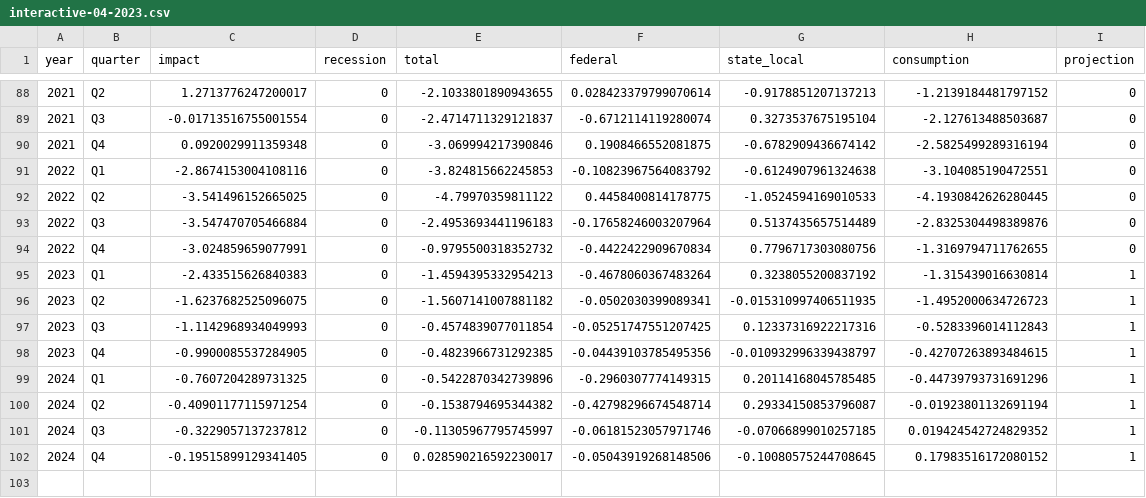
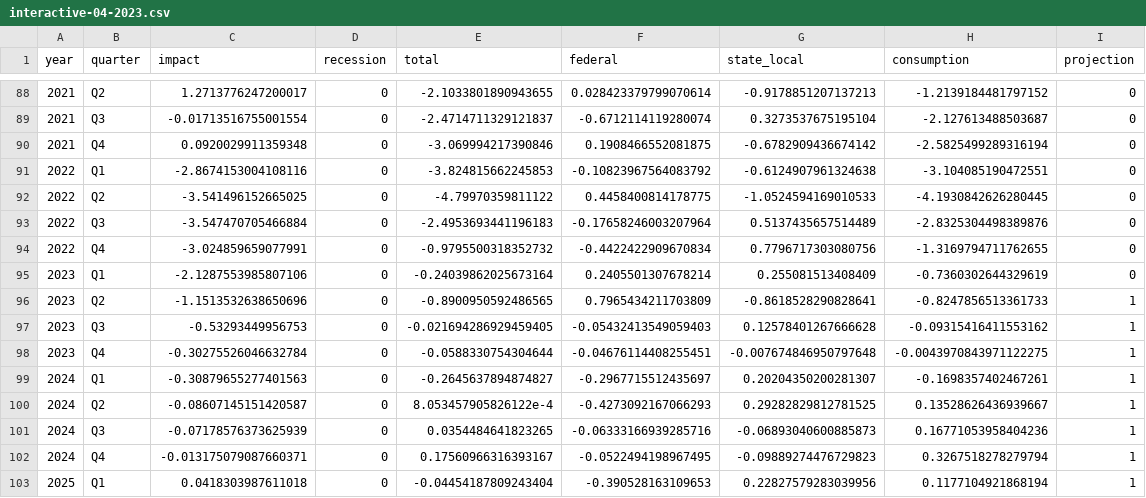
Before and after one commit to Hutchins-RAs/FIM, a CSV file: results/04-2023/interactive-04-2023.csv, drawn as a sheet; only a part is shown, gaps mark what is left out.

```diff
--- a/results/04-2023/interactive-04-2023.csv
+++ b/results/04-2023/interactive-04-2023.csv
@@ -94,9 +94,10 @@ year,quarter,impact,recession,total,federal,state_local,consumption,projection
 2022,Q4,-3.024859659077991,0,-0.9795500318352732,-0.4422422909670834,0.7796717303080756,-1.3169794711762655,0
-2023,Q1,-2.433515626840383,0,-1.4594395332954213,-0.4678060367483264,0.3238055200837192,-1.315439016630814,1
-2023,Q2,-1.6237682525096075,0,-1.5607141007881182,-0.0502030399089341,-0.015310997406511935,-1.4952000634726723,1
-2023,Q3,-1.1142968934049993,0,-0.4574839077011854,-0.05251747551207425,0.12337316922217316,-0.5283396014112843,1
-2023,Q4,-0.9900085537284905,0,-0.4823966731292385,-0.04439103785495356,-0.010932996339438797,-0.42707263893484615,1
-2024,Q1,-0.7607204289731325,0,-0.5422870342739896,-0.2960307774149315,0.20114168045785485,-0.44739793731691296,1
-2024,Q2,-0.40901177115971254,0,-0.1538794695344382,-0.42798296674548714,0.29334150853796087,-0.01923801132691194,1
-2024,Q3,-0.3229057137237812,0,-0.11305967795745997,-0.06181523057971746,-0.07066899010257185,0.019424542724829352,1
-2024,Q4,-0.19515899129341405,0,0.028590216592230017,-0.05043919268148506,-0.10080575244708645,0.17983516172080152,1
+2023,Q1,-2.1287553985807106,0,-0.24039862025673164,0.2405501307678214,0.255081513408409,-0.7360302644329619,0
+2023,Q2,-1.1513532638650696,0,-0.8900950592486565,0.7965434211703809,-0.8618528290828641,-0.8247856513361733,1
+2023,Q3,-0.53293449956753,0,-0.021694286929459405,-0.05432413549059403,0.12578401267666628,-0.09315416411553162,1
+2023,Q4,-0.30275526046632784,0,-0.0588330754304644,-0.04676114408255451,-0.007674846950797648,-0.0043970843971122275,1
+2024,Q1,-0.30879655277401563,0,-0.2645637894874827,-0.2967715512435697,0.20204350200281307,-0.1698357402467261,1
+2024,Q2,-0.08607145151420587,0,8.053457905826122e-4,-0.4273092167066293,0.29282829812781525,0.13528626436939667,1
+2024,Q3,-0.07178576373625939,0,0.0354484641823265,-0.06333166939285716,-0.06893040600885873,0.16771053958404236,1
+2024,Q4,-0.013175079087660371,0,0.17560966316393167,-0.0522494198967495,-0.09889274476729823,0.3267518278279794,1
+2025,Q1,0.0418303987611018,0,-0.04454187809243404,-0.390528163109653,0.22827579283039956,0.1177104921868194,1
```
Also changed, not shown: 19 other files.
